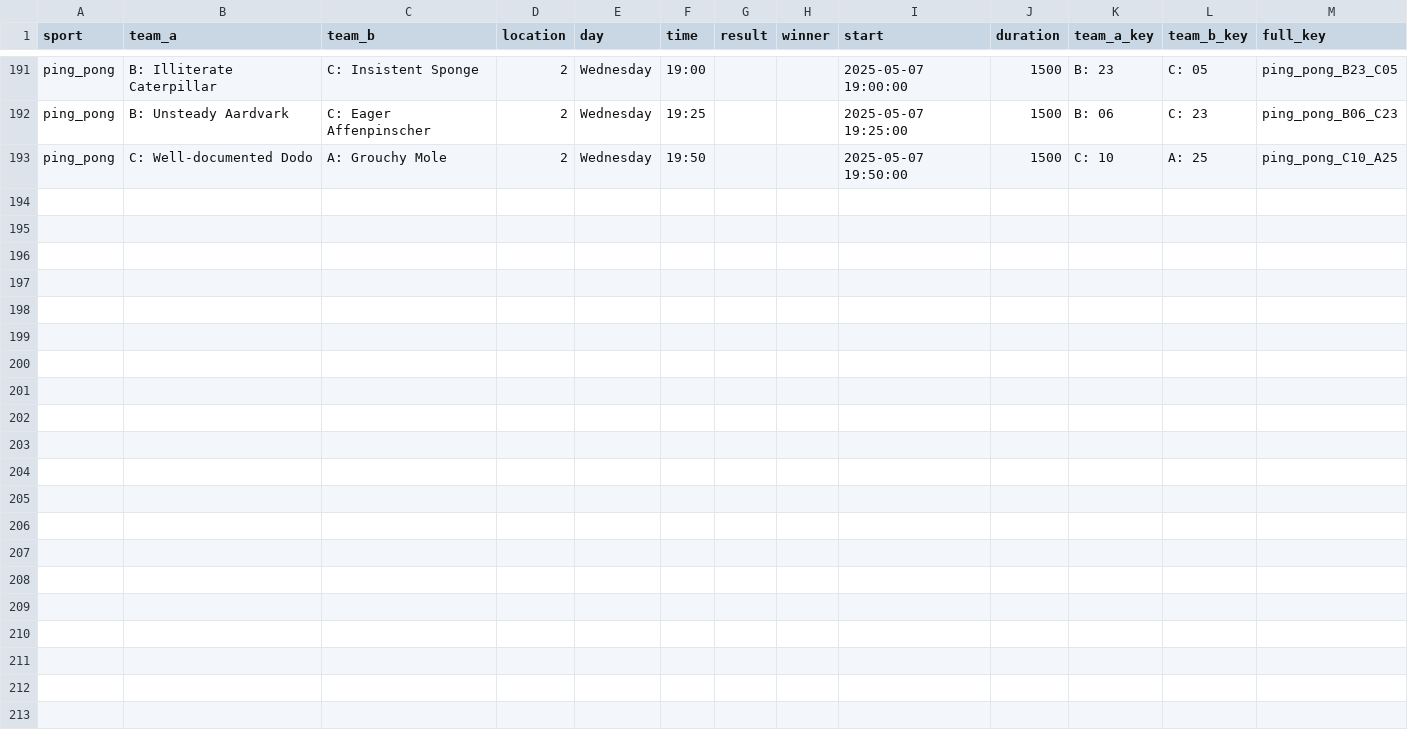
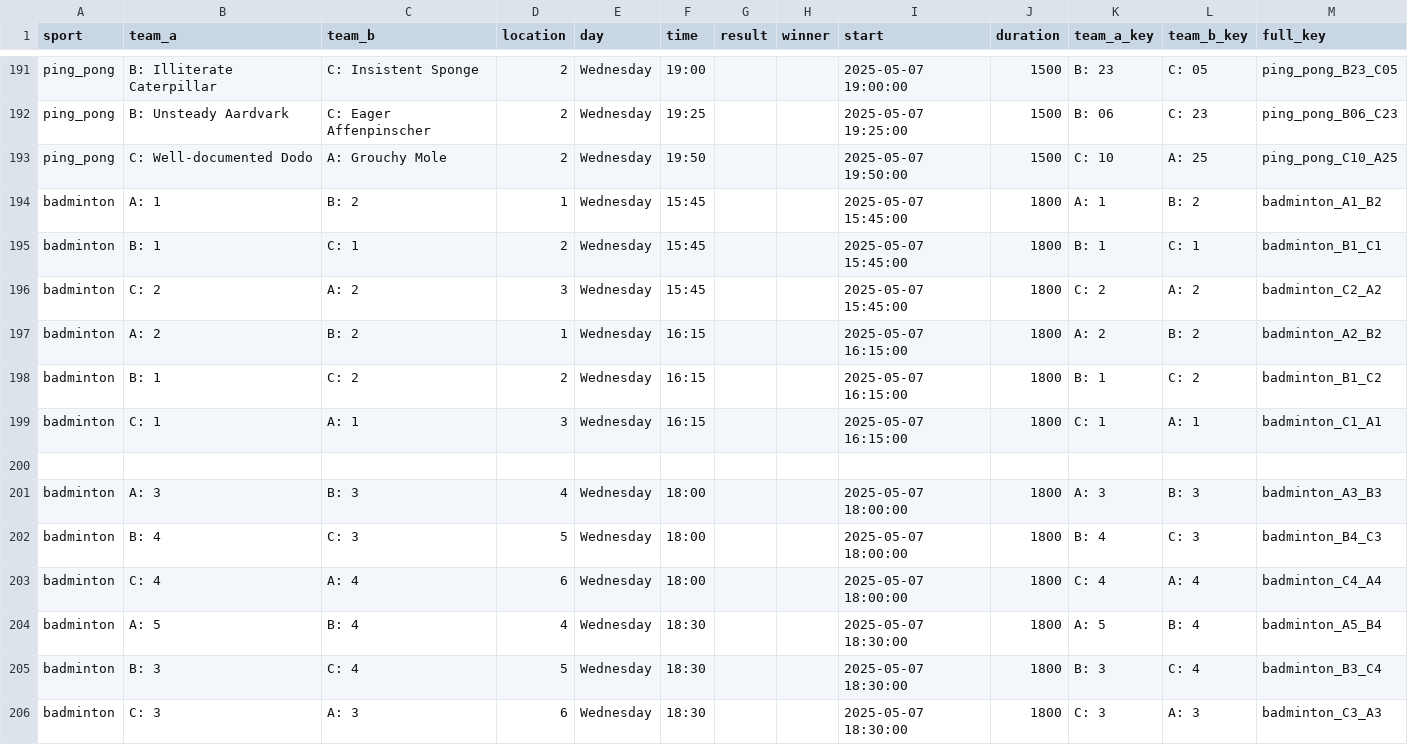
Before and after one commit to FBalzerMPE/imprs_sports_week, a CSV file: data/2025/matches.csv, drawn as a sheet; only a part is shown, gaps mark what is left out; the diff names each change by its address in the sheet, - before the commit and + after, or states it on an @@ line.

Commit message:
Updated Badminton matches

```diff
--- a/data/2025/matches.csv
+++ b/data/2025/matches.csv
+row 194: badminton | A: 1 | B: 2 | 1 | Wednesday | 15:45 |  |  | 2025-05-07 15:45:00 | 1800 | A: 1 | B: 2 | badminton_A1_B2
+row 195: badminton | B: 1 | C: 1 | 2 | Wednesday | 15:45 |  |  | 2025-05-07 15:45:00 | 1800 | B: 1 | C: 1 | badminton_B1_C1
+row 196: badminton | C: 2 | A: 2 | 3 | Wednesday | 15:45 |  |  | 2025-05-07 15:45:00 | 1800 | C: 2 | A: 2 | badminton_C2_A2
+row 197: badminton | A: 2 | B: 2 | 1 | Wednesday | 16:15 |  |  | 2025-05-07 16:15:00 | 1800 | A: 2 | B: 2 | badminton_A2_B2
+row 198: badminton | B: 1 | C: 2 | 2 | Wednesday | 16:15 |  |  | 2025-05-07 16:15:00 | 1800 | B: 1 | C: 2 | badminton_B1_C2
+row 199: badminton | C: 1 | A: 1 | 3 | Wednesday | 16:15 |  |  | 2025-05-07 16:15:00 | 1800 | C: 1 | A: 1 | badminton_C1_A1
+row 200: (empty)
+row 201: badminton | A: 3 | B: 3 | 4 | Wednesday | 18:00 |  |  | 2025-05-07 18:00:00 | 1800 | A: 3 | B: 3 | badminton_A3_B3
+row 202: badminton | B: 4 | C: 3 | 5 | Wednesday | 18:00 |  |  | 2025-05-07 18:00:00 | 1800 | B: 4 | C: 3 | badminton_B4_C3
+row 203: badminton | C: 4 | A: 4 | 6 | Wednesday | 18:00 |  |  | 2025-05-07 18:00:00 | 1800 | C: 4 | A: 4 | badminton_C4_A4
+row 204: badminton | A: 5 | B: 4 | 4 | Wednesday | 18:30 |  |  | 2025-05-07 18:30:00 | 1800 | A: 5 | B: 4 | badminton_A5_B4
+row 205: badminton | B: 3 | C: 4 | 5 | Wednesday | 18:30 |  |  | 2025-05-07 18:30:00 | 1800 | B: 3 | C: 4 | badminton_B3_C4
+row 206: badminton | C: 3 | A: 3 | 6 | Wednesday | 18:30 |  |  | 2025-05-07 18:30:00 | 1800 | C: 3 | A: 3 | badminton_C3_A3
```
Also changed, not shown: data/2025/teams/team_A.csv, data/2025/teams/team_B.csv, 4 other files.
